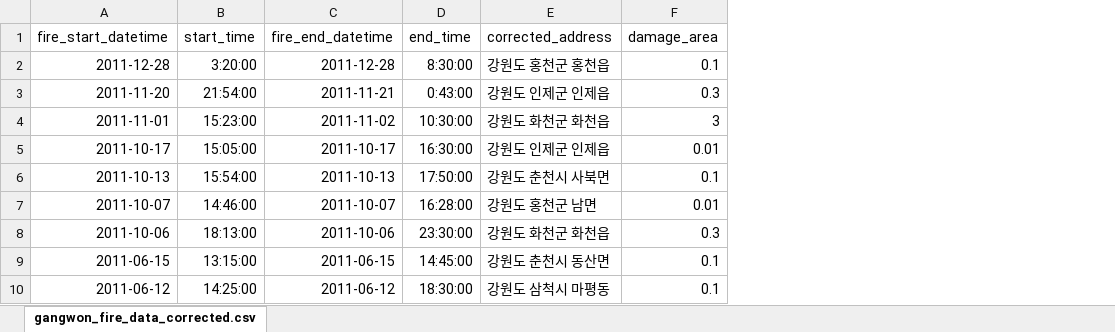
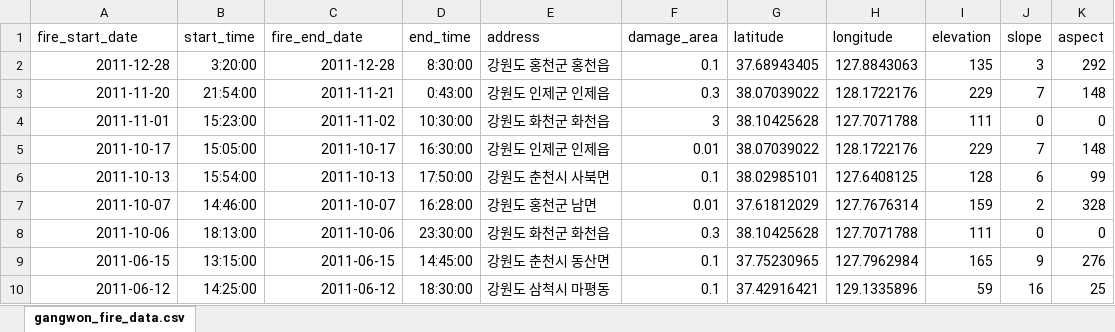
Before and after one commit to Jintonicgin/wildfire, an Excel workbook: dataset/location_detail/gangwon_fire_data.xlsx, sheet gangwon_fire_data.csv, drawn as a sheet; only a part is shown; values as stored, in another font and other column widths than the file's, no borders; charts and pictures not drawn; the diff names each change by its address in the sheet, - before the commit and + after, or states it on an @@ line.

```diff
--- a/dataset/location_detail/gangwon_fire_data.xlsx (sheet gangwon_fire_data.csv)
+++ b/dataset/location_detail/gangwon_fire_data.xlsx (sheet gangwon_fire_data.csv)
-sheet tab: gangwon_fire_data_corrected.csv
+sheet tab: gangwon_fire_data.csv
+column G (latitude), rows 2-10: 37.68943405 | 38.07039022 | 38.10425628 | 38.07039022 | 38.02985101 | 37.61812029 | 38.10425628 | 37.75230965 | 37.42916421
+column H (longitude), rows 2-10: 127.8843063 | 128.1722176 | 127.7071788 | 128.1722176 | 127.6408125 | 127.7676314 | 127.7071788 | 127.7962984 | 129.1335896
+column I (elevation), rows 2-10: 135 | 229 | 111 | 229 | 128 | 159 | 111 | 165 | 59
+column J (slope), rows 2-10: 3 | 7 | 0 | 7 | 6 | 2 | 0 | 9 | 16
+column K (aspect), rows 2-10: 292 | 148 | 0 | 148 | 99 | 328 | 0 | 276 | 25
-A1: fire_start_datetime
+A1: fire_start_date
-C1: fire_end_datetime
+C1: fire_end_date
-E1: corrected_address
+E1: address
```
Also changed, not shown: 3 other files.
